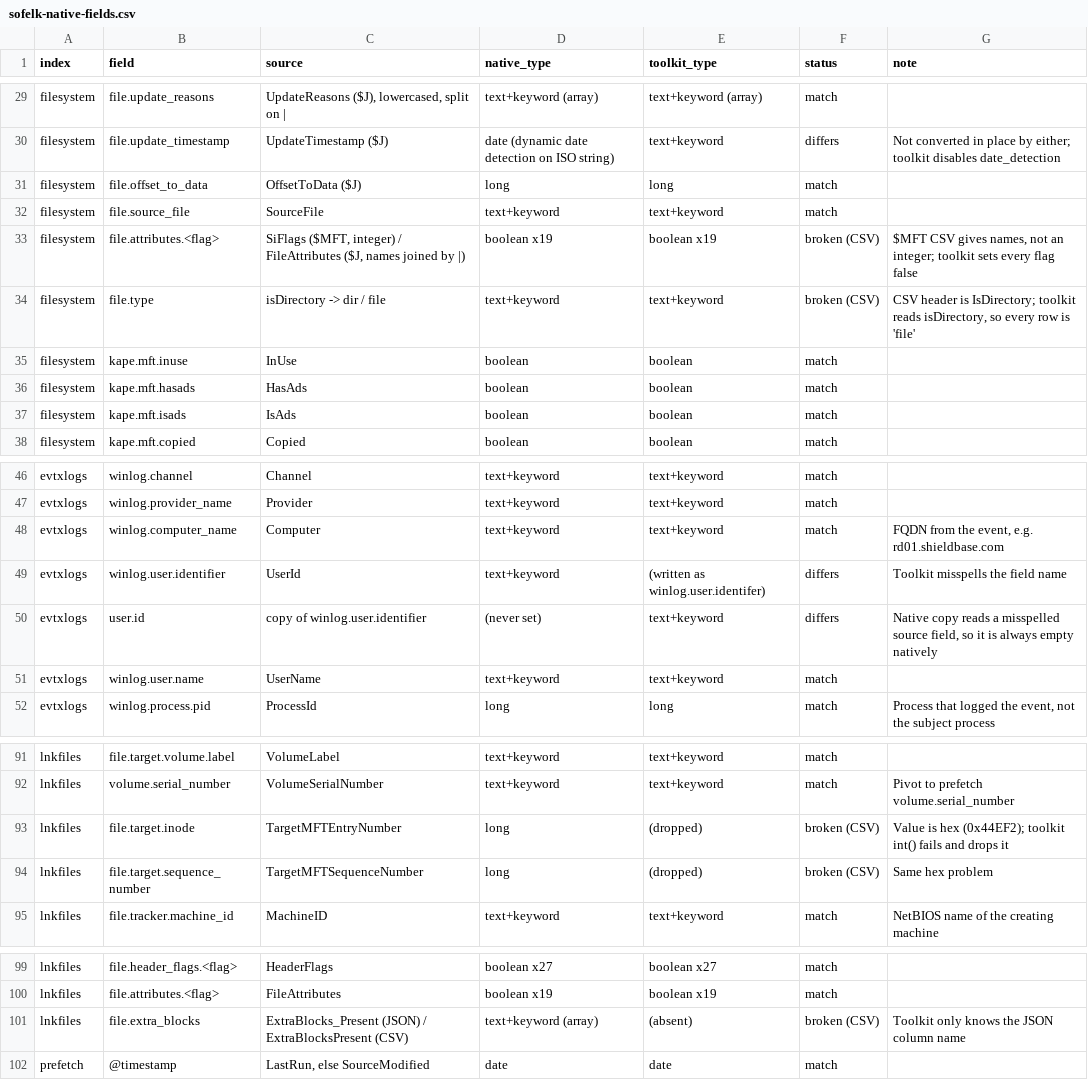
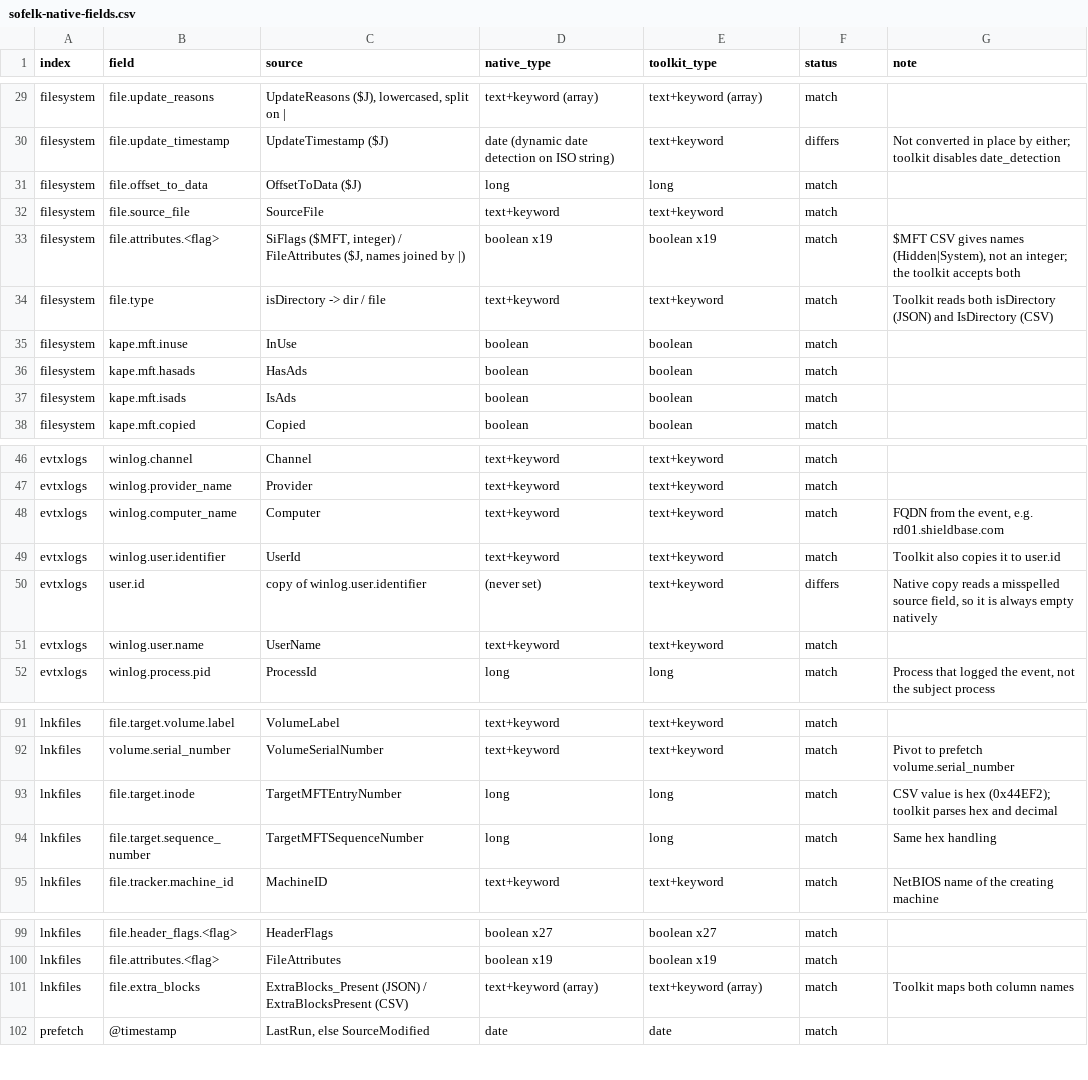
Before and after one commit to gh0stS3ntry/SOF-ELK-Import-Toolkit, a CSV file: docs/sofelk-native-fields.csv, drawn as a sheet; only a part is shown, gaps mark what is left out.

```diff
--- a/docs/sofelk-native-fields.csv
+++ b/docs/sofelk-native-fields.csv
@@ -32,4 +32,4 @@ filesystem,file.offset_to_data,OffsetToData ($J),long,long,match,
 filesystem,file.source_file,SourceFile,text+keyword,text+keyword,match,
-filesystem,file.attributes.<flag>,"SiFlags ($MFT, integer) / FileAttributes ($J, names joined by |)",boolean x19,boolean x19,broken (CSV),"$MFT CSV gives names, not an integer; toolkit sets every flag false"
-filesystem,file.type,isDirectory -> dir / file,text+keyword,text+keyword,broken (CSV),"CSV header is IsDirectory; toolkit reads isDirectory, so every row is 'file'"
+filesystem,file.attributes.<flag>,"SiFlags ($MFT, integer) / FileAttributes ($J, names joined by |)",boolean x19,boolean x19,match,"$MFT CSV gives names (Hidden|System), not an integer; the toolkit accepts both"
+filesystem,file.type,isDirectory -> dir / file,text+keyword,text+keyword,match,Toolkit reads both isDirectory (JSON) and IsDirectory (CSV)
 filesystem,kape.mft.inuse,InUse,boolean,boolean,match,
@@ -48,3 +48,3 @@ evtxlogs,winlog.provider_name,Provider,text+keyword,text+keyword,match,
 evtxlogs,winlog.computer_name,Computer,text+keyword,text+keyword,match,"FQDN from the event, e.g. rd01.shieldbase.com"
-evtxlogs,winlog.user.identifier,UserId,text+keyword,(written as winlog.user.identifer),differs,Toolkit misspells the field name
+evtxlogs,winlog.user.identifier,UserId,text+keyword,text+keyword,match,Toolkit also copies it to user.id
 evtxlogs,user.id,copy of winlog.user.identifier,(never set),text+keyword,differs,"Native copy reads a misspelled source field, so it is always empty natively"
@@ -92,4 +92,4 @@ lnkfiles,file.target.volume.label,VolumeLabel,text+keyword,text+keyword,match,
 lnkfiles,volume.serial_number,VolumeSerialNumber,text+keyword,text+keyword,match,Pivot to prefetch volume.serial_number
-lnkfiles,file.target.inode,TargetMFTEntryNumber,long,(dropped),broken (CSV),Value is hex (0x44EF2); toolkit int() fails and drops it
-lnkfiles,file.target.sequence_number,TargetMFTSequenceNumber,long,(dropped),broken (CSV),Same hex problem
+lnkfiles,file.target.inode,TargetMFTEntryNumber,long,long,match,CSV value is hex (0x44EF2); toolkit parses hex and decimal
+lnkfiles,file.target.sequence_number,TargetMFTSequenceNumber,long,long,match,Same hex handling
 lnkfiles,file.tracker.machine_id,MachineID,text+keyword,text+keyword,match,NetBIOS name of the creating machine
@@ -100,3 +100,3 @@ lnkfiles,file.header_flags.<flag>,HeaderFlags,boolean x27,boolean x27,match,
 lnkfiles,file.attributes.<flag>,FileAttributes,boolean x19,boolean x19,match,
-lnkfiles,file.extra_blocks,ExtraBlocks_Present (JSON) / ExtraBlocksPresent (CSV),text+keyword (array),(absent),broken (CSV),Toolkit only knows the JSON column name
+lnkfiles,file.extra_blocks,ExtraBlocks_Present (JSON) / ExtraBlocksPresent (CSV),text+keyword (array),text+keyword (array),match,Toolkit maps both column names
 prefetch,@timestamp,"LastRun, else SourceModified",date,date,match,
```
Also changed, not shown: 7 other files.
